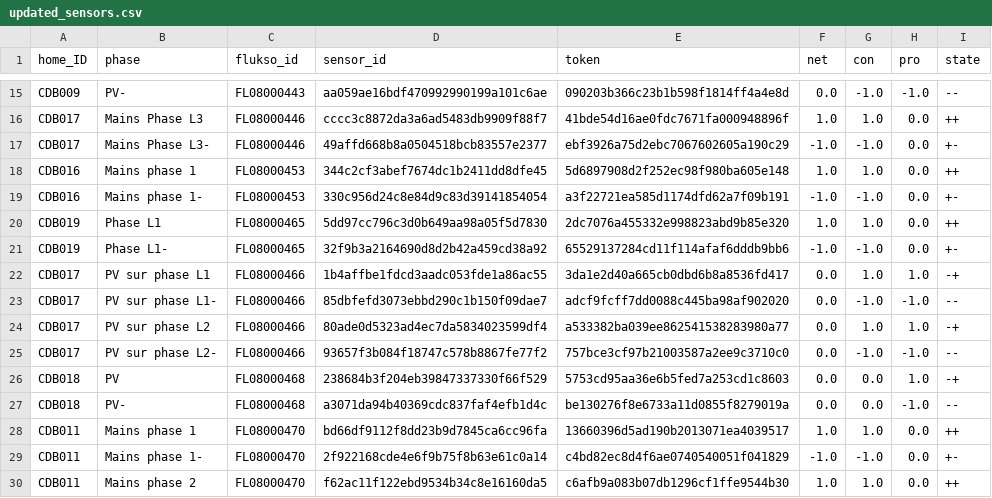
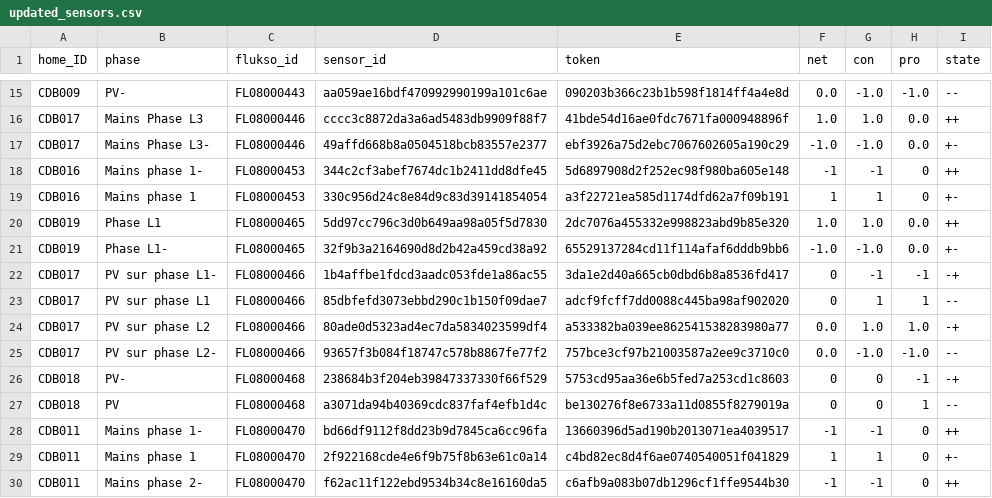
Before and after one commit to AlexandreHnf/Voisin-d-energie-ULB, a CSV file: sensors/updated_sensors.csv, drawn as a sheet; only a part is shown, gaps mark what is left out; the diff covers the shown part only.

Commit message:
phase signs corrected for ECH installations

```diff
--- a/sensors/updated_sensors.csv
+++ b/sensors/updated_sensors.csv
@@ -17,14 +17,14 @@ CDB017,Mains Phase L3,FL08000446,cccc3c8872da3a6ad5483db9909f88f7,41bde54d16ae0f
 CDB017,Mains Phase L3-,FL08000446,49affd668b8a0504518bcb83557e2377,ebf3926a75d2ebc7067602605a190c29,-1.0,-1.0,0.0,+-
-CDB016,Mains phase 1,FL08000453,344c2cf3abef7674dc1b2411dd8dfe45,5d6897908d2f252ec98f980ba605e148,1.0,1.0,0.0,++
-CDB016,Mains phase 1-,FL08000453,330c956d24c8e84d9c83d39141854054,a3f22721ea585d1174dfd62a7f09b191,-1.0,-1.0,0.0,+-
+CDB016,Mains phase 1-,FL08000453,344c2cf3abef7674dc1b2411dd8dfe45,5d6897908d2f252ec98f980ba605e148,-1,-1,0,++
+CDB016,Mains phase 1,FL08000453,330c956d24c8e84d9c83d39141854054,a3f22721ea585d1174dfd62a7f09b191,1,1,0,+-
 CDB019,Phase L1,FL08000465,5dd97cc796c3d0b649aa98a05f5d7830,2dc7076a455332e998823abd9b85e320,1.0,1.0,0.0,++
 CDB019,Phase L1-,FL08000465,32f9b3a2164690d8d2b42a459cd38a92,65529137284cd11f114afaf6dddb9bb6,-1.0,-1.0,0.0,+-
-CDB017,PV sur phase L1,FL08000466,1b4affbe1fdcd3aadc053fde1a86ac55,3da1e2d40a665cb0dbd6b8a8536fd417,0.0,1.0,1.0,-+
-CDB017,PV sur phase L1-,FL08000466,85dbfefd3073ebbd290c1b150f09dae7,adcf9fcff7dd0088c445ba98af902020,0.0,-1.0,-1.0,--
+CDB017,PV sur phase L1-,FL08000466,1b4affbe1fdcd3aadc053fde1a86ac55,3da1e2d40a665cb0dbd6b8a8536fd417,0,-1,-1,-+
+CDB017,PV sur phase L1,FL08000466,85dbfefd3073ebbd290c1b150f09dae7,adcf9fcff7dd0088c445ba98af902020,0,1,1,--
 CDB017,PV sur phase L2,FL08000466,80ade0d5323ad4ec7da5834023599df4,a533382ba039ee862541538283980a77,0.0,1.0,1.0,-+
 CDB017,PV sur phase L2-,FL08000466,93657f3b084f18747c578b8867fe77f2,757bce3cf97b21003587a2ee9c3710c0,0.0,-1.0,-1.0,--
-CDB018,PV,FL08000468,238684b3f204eb39847337330f66f529,5753cd95aa36e6b5fed7a253cd1c8603,0.0,0.0,1.0,-+
-CDB018,PV-,FL08000468,a3071da94b40369cdc837faf4efb1d4c,be130276f8e6733a11d0855f8279019a,0.0,0.0,-1.0,--
-CDB011,Mains phase 1,FL08000470,bd66df9112f8dd23b9d7845ca6cc96fa,13660396d5ad190b2013071ea4039517,1.0,1.0,0.0,++
-CDB011,Mains phase 1-,FL08000470,2f922168cde4e6f9b75f8b63e61c0a14,c4bd82ec8d4f6ae0740540051f041829,-1.0,-1.0,0.0,+-
-CDB011,Mains phase 2,FL08000470,f62ac11f122ebd9534b34c8e16160da5,c6afb9a083b07db1296cf1ffe9544b30,1.0,1.0,0.0,++
+CDB018,PV-,FL08000468,238684b3f204eb39847337330f66f529,5753cd95aa36e6b5fed7a253cd1c8603,0,0,-1,-+
+CDB018,PV,FL08000468,a3071da94b40369cdc837faf4efb1d4c,be130276f8e6733a11d0855f8279019a,0,0,1,--
+CDB011,Mains phase 1-,FL08000470,bd66df9112f8dd23b9d7845ca6cc96fa,13660396d5ad190b2013071ea4039517,-1,-1,0,++
+CDB011,Mains phase 1,FL08000470,2f922168cde4e6f9b75f8b63e61c0a14,c4bd82ec8d4f6ae0740540051f041829,1,1,0,+-
+CDB011,Mains phase 2-,FL08000470,f62ac11f122ebd9534b34c8e16160da5,c6afb9a083b07db1296cf1ffe9544b30,-1,-1,0,++
```
Also changed, not shown: 116 edited cells elsewhere in this file, 1 other file.
